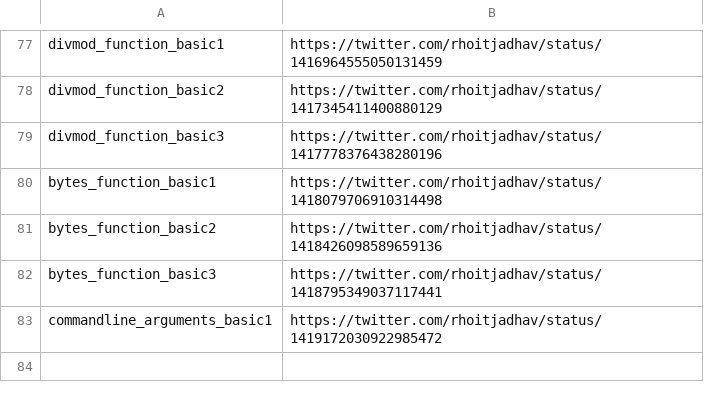
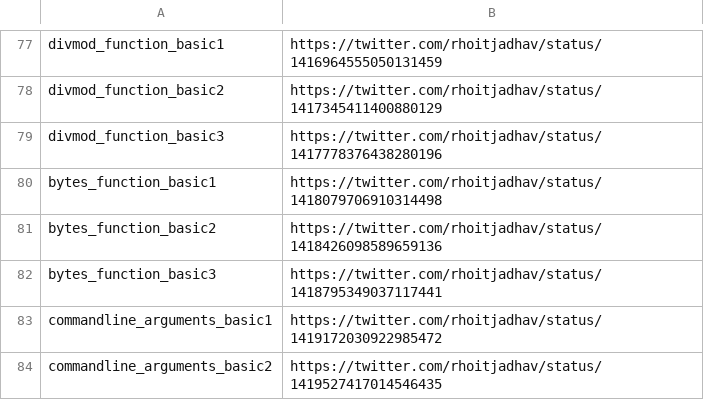
Before and after one commit to rhoitjadhav/python-twitter-posts, a CSV file: links.csv, drawn as a sheet; only a part is shown, gaps mark what is left out.

Commit message:
Command Line Argument Basic 2 twitter link

```diff
--- a/links.csv
+++ b/links.csv
@@ -83 +83,2 @@ bytes_function_basic3, https://twitter.com/rhoitjadhav/status/141879534903711744
 commandline_arguments_basic1, https://twitter.com/rhoitjadhav/status/1419172030922985472
+commandline_arguments_basic2, https://twitter.com/rhoitjadhav/status/1419527417014546435
```
